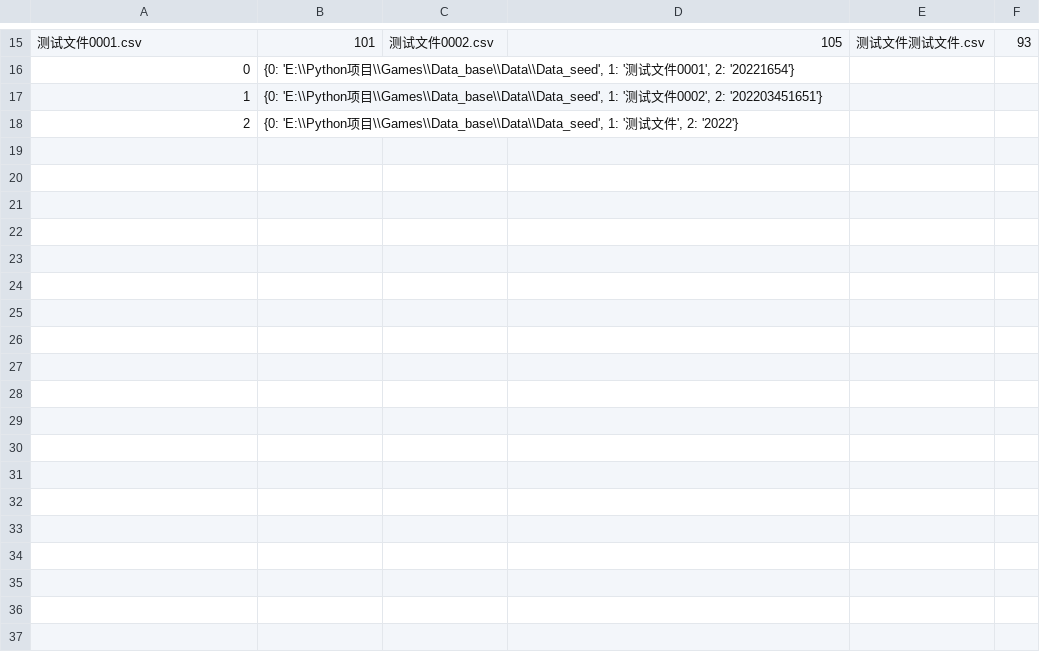
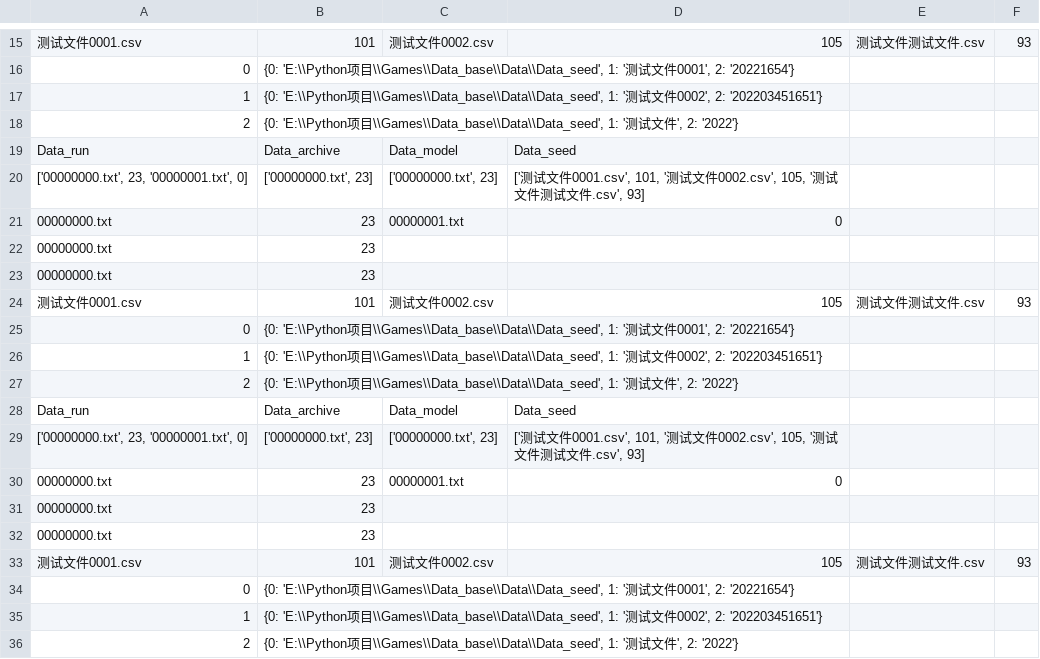
Before and after one commit to Taosource/MiraclesLife, a CSV file: Data_base/Data_dump.csv, drawn as a sheet; only a part is shown, gaps mark what is left out; the diff names each change by its address in the sheet, - before the commit and + after, or states it on an @@ line.

Commit message:
更新

```diff
--- a/Data_base/Data_dump.csv
+++ b/Data_base/Data_dump.csv
+row 19: Data_run | Data_archive | Data_model | Data_seed
+row 20: ['00000000.txt', 23, '00000001.txt', 0] | ['00000000.txt', 23] | ['00000000.txt', 23] | ['测试文件0001.csv', 101, '测试文件0002.csv', 105, '测试文件测试文件.csv', 93]
+row 21: 00000000.txt | 23 | 00000001.txt | 0
+row 22: 00000000.txt | 23
+row 23: 00000000.txt | 23
+row 24: 测试文件0001.csv | 101 | 测试文件0002.csv | 105 | 测试文件测试文件.csv | 93
+row 25: 0 | {0: 'E:\\Python项目\\Games\\Data_base\\Data\\Data_seed', 1: '测试文件0001', 2: '20221654'}
+row 26: 1 | {0: 'E:\\Python项目\\Games\\Data_base\\Data\\Data_seed', 1: '测试文件0002', 2: '202203451651'}
+row 27: 2 | {0: 'E:\\Python项目\\Games\\Data_base\\Data\\Data_seed', 1: '测试文件', 2: '2022'}
+row 28: Data_run | Data_archive | Data_model | Data_seed
+row 29: ['00000000.txt', 23, '00000001.txt', 0] | ['00000000.txt', 23] | ['00000000.txt', 23] | ['测试文件0001.csv', 101, '测试文件0002.csv', 105, '测试文件测试文件.csv', 93]
+row 30: 00000000.txt | 23 | 00000001.txt | 0
+row 31: 00000000.txt | 23
+row 32: 00000000.txt | 23
+row 33: 测试文件0001.csv | 101 | 测试文件0002.csv | 105 | 测试文件测试文件.csv | 93
+row 34: 0 | {0: 'E:\\Python项目\\Games\\Data_base\\Data\\Data_seed', 1: '测试文件0001', 2: '20221654'}
+row 35: 1 | {0: 'E:\\Python项目\\Games\\Data_base\\Data\\Data_seed', 1: '测试文件0002', 2: '202203451651'}
+row 36: 2 | {0: 'E:\\Python项目\\Games\\Data_base\\Data\\Data_seed', 1: '测试文件', 2: '2022'}
```
